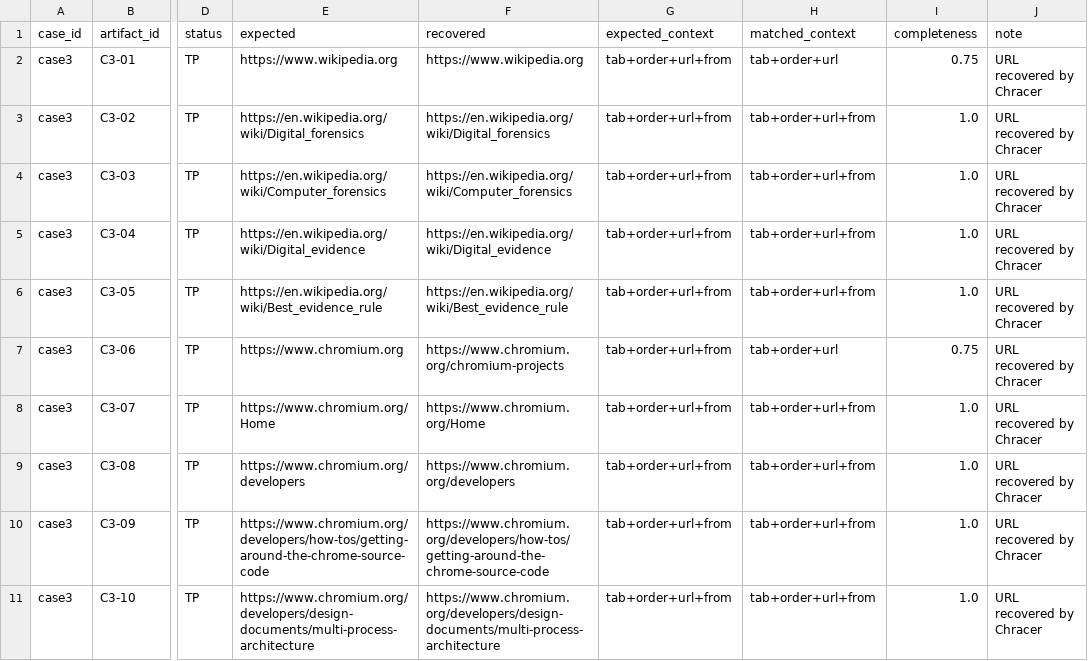
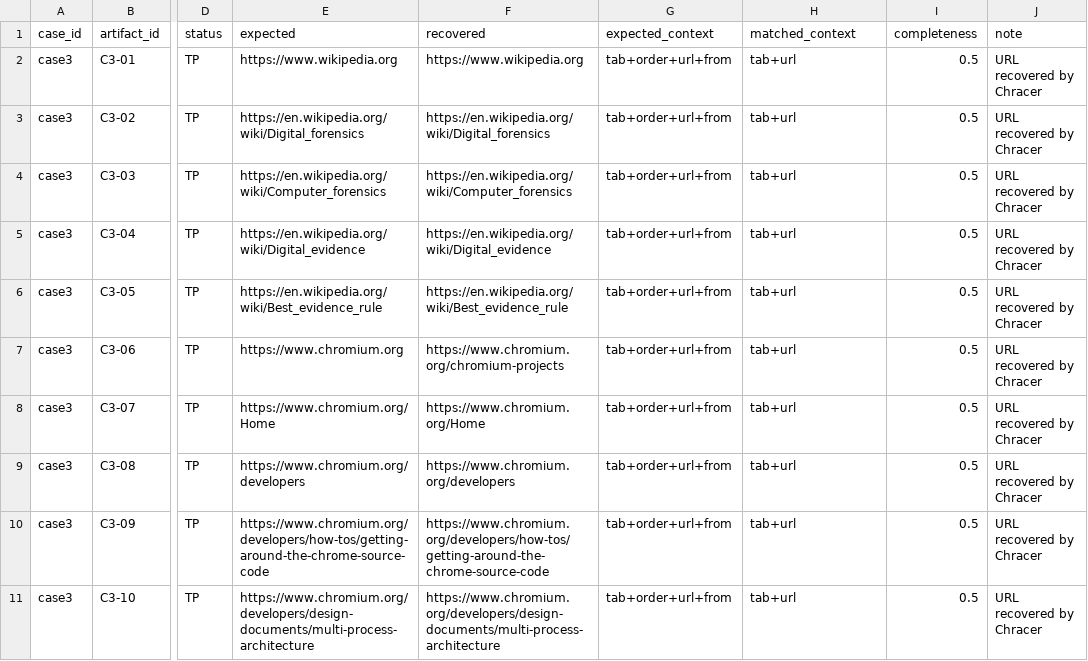
Before and after one commit to PUynn/NT334_Group1_Chracer, a CSV file: Chracer/evaluation/details/case3_chracer_detail.csv, drawn as a sheet; only a part is shown, gaps mark what is left out; the diff names each change by its address in the sheet, - before the commit and + after, or states it on an @@ line.

```diff
--- a/Chracer/evaluation/details/case3_chracer_detail.csv
+++ b/Chracer/evaluation/details/case3_chracer_detail.csv
-H2 (matched_context): tab+order+url
+H2 (matched_context): tab+url
-I2 (completeness): 0.75
+I2 (completeness): 0.5
-H3:H6 (matched_context): tab+order+url+from
+H3:H6 (matched_context): tab+url
-I3:I6 (completeness): 1.0
+I3:I6 (completeness): 0.5
-H7 (matched_context): tab+order+url
+H7 (matched_context): tab+url
-I7 (completeness): 0.75
+I7 (completeness): 0.5
-H8:H11 (matched_context): tab+order+url+from
+H8:H11 (matched_context): tab+url
-I8:I11 (completeness): 1.0
+I8:I11 (completeness): 0.5
```
Also changed, not shown: Chracer/evaluation/details/case1_regex_detail.csv, Chracer/evaluation/details/case3_regex_detail.csv, 30 other files.
